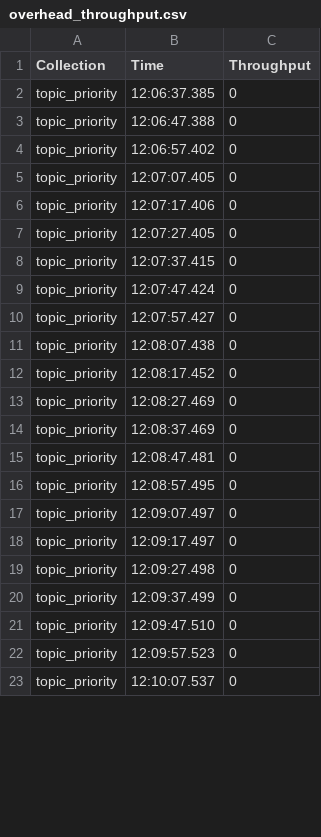
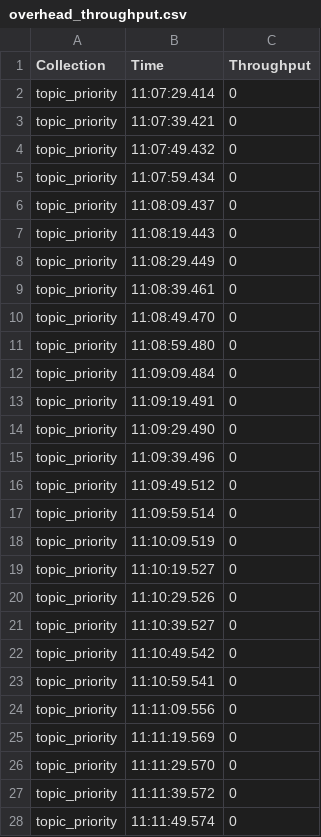
Before and after one commit to JurreBrandsen1709/Hestia, a CSV file: experiment/overhead_throughput.csv, drawn as a sheet; only a part is shown; the diff covers the shown part only.

```diff
--- a/experiment/overhead_throughput.csv
+++ b/experiment/overhead_throughput.csv
@@ -1,23 +1,28 @@
 Collection,Time,Throughput
-topic_priority,12:06:37.385,0
-topic_priority,12:06:47.388,0
-topic_priority,12:06:57.402,0
-topic_priority,12:07:07.405,0
-topic_priority,12:07:17.406,0
-topic_priority,12:07:27.405,0
-topic_priority,12:07:37.415,0
-topic_priority,12:07:47.424,0
-topic_priority,12:07:57.427,0
-topic_priority,12:08:07.438,0
-topic_priority,12:08:17.452,0
-topic_priority,12:08:27.469,0
-topic_priority,12:08:37.469,0
-topic_priority,12:08:47.481,0
-topic_priority,12:08:57.495,0
-topic_priority,12:09:07.497,0
-topic_priority,12:09:17.497,0
-topic_priority,12:09:27.498,0
-topic_priority,12:09:37.499,0
-topic_priority,12:09:47.510,0
-topic_priority,12:09:57.523,0
-topic_priority,12:10:07.537,0
+topic_priority,11:07:29.414,0
+topic_priority,11:07:39.421,0
+topic_priority,11:07:49.432,0
+topic_priority,11:07:59.434,0
+topic_priority,11:08:09.437,0
+topic_priority,11:08:19.443,0
+topic_priority,11:08:29.449,0
+topic_priority,11:08:39.461,0
+topic_priority,11:08:49.470,0
+topic_priority,11:08:59.480,0
+topic_priority,11:09:09.484,0
+topic_priority,11:09:19.491,0
+topic_priority,11:09:29.490,0
+topic_priority,11:09:39.496,0
+topic_priority,11:09:49.512,0
+topic_priority,11:09:59.514,0
+topic_priority,11:10:09.519,0
+topic_priority,11:10:19.527,0
+topic_priority,11:10:29.526,0
+topic_priority,11:10:39.527,0
+topic_priority,11:10:49.542,0
+topic_priority,11:10:59.541,0
+topic_priority,11:11:09.556,0
+topic_priority,11:11:19.569,0
+topic_priority,11:11:29.570,0
+topic_priority,11:11:39.572,0
+topic_priority,11:11:49.574,0
```
Also changed, not shown: 15 added rows and 30 edited cells elsewhere in this file, experiment/message_throughput.csv, 54 other files.
